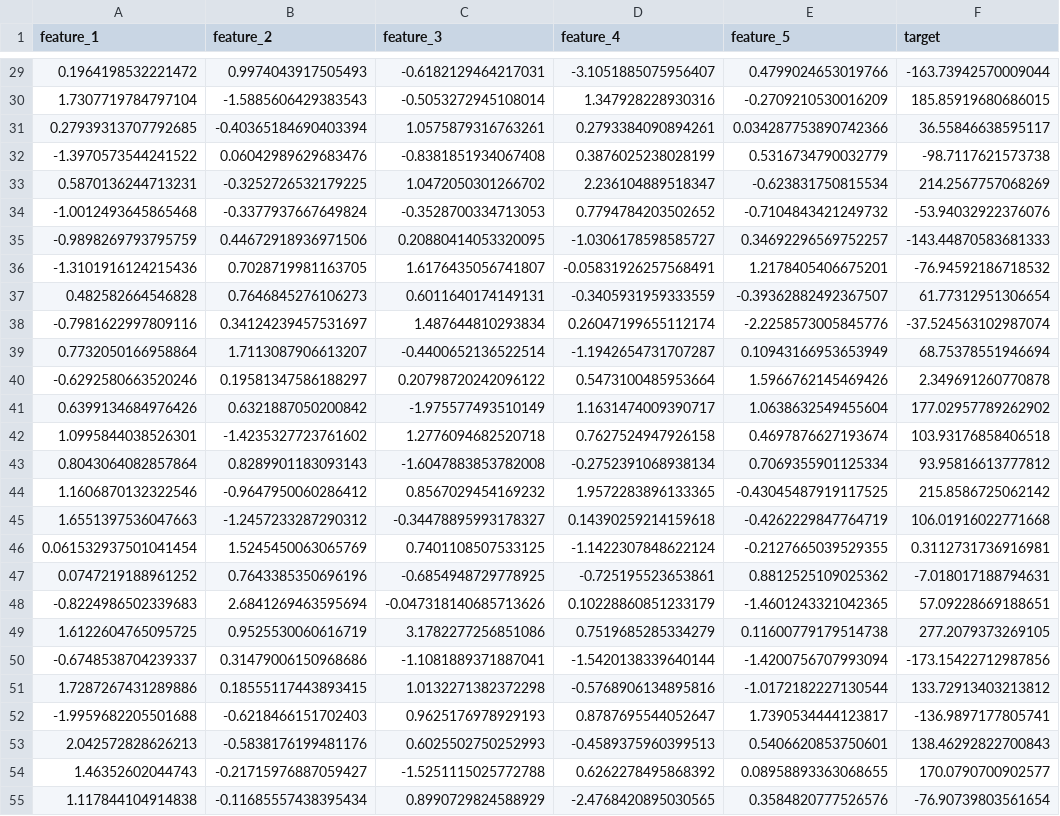
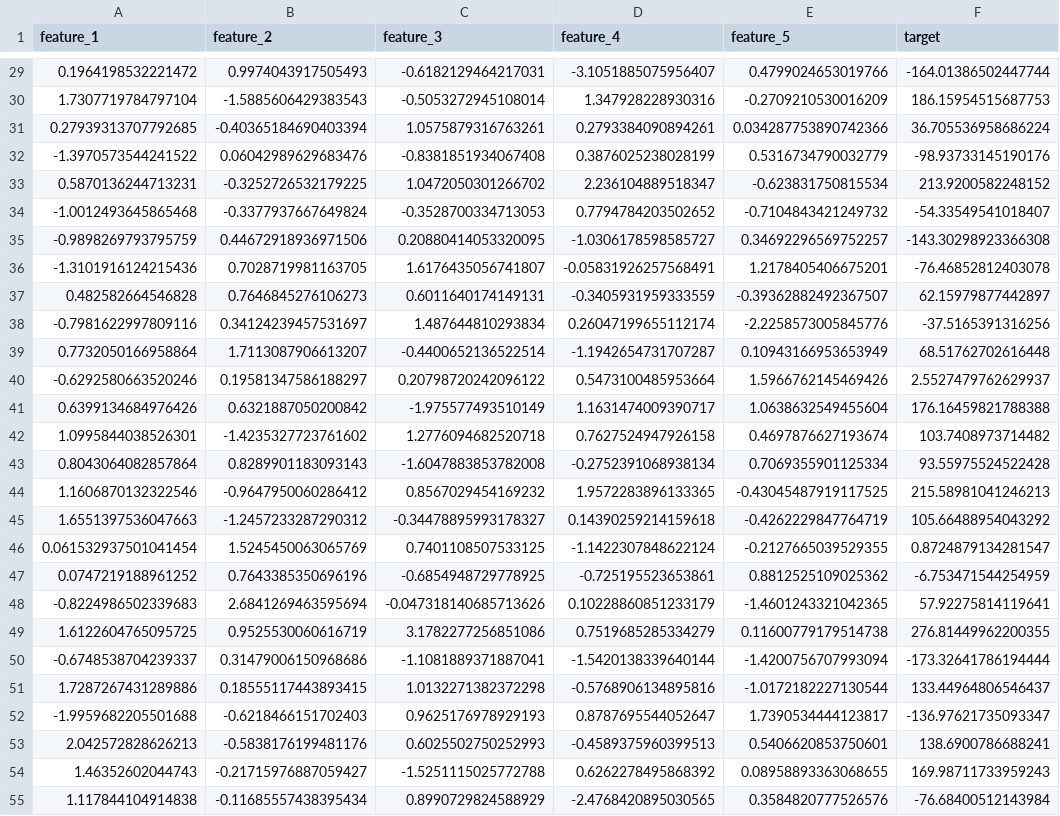
Before and after one commit to jan-klacan/linear-regression-compare, a CSV file: data/processed/test.csv, drawn as a sheet; only a part is shown, gaps mark what is left out; the diff covers the shown part only; the diff names each change by its address in the sheet, - before the commit and + after, or states it on an @@ line.

```diff
--- a/data/processed/test.csv
+++ b/data/processed/test.csv
-F29 (target): -163.73942570009044
+F29 (target): -164.01386502447744
-F30 (target): 185.85919680686015
+F30 (target): 186.15954515687753
-F31 (target): 36.55846638595117
+F31 (target): 36.705536958686224
-F32 (target): -98.7117621573738
+F32 (target): -98.93733145190176
-F33 (target): 214.2567757068269
+F33 (target): 213.9200582248152
-F34 (target): -53.94032922376076
+F34 (target): -54.33549541018407
-F35 (target): -143.44870583681333
+F35 (target): -143.30298923366308
-F36 (target): -76.94592186718532
+F36 (target): -76.46852812403078
-F37 (target): 61.77312951306654
+F37 (target): 62.15979877442897
-F38 (target): -37.524563102987074
+F38 (target): -37.5165391316256
-F39 (target): 68.75378551946694
+F39 (target): 68.51762702616448
-F40 (target): 2.349691260770878
+F40 (target): 2.5527479762629937
-F41 (target): 177.02957789262902
+F41 (target): 176.16459821788388
-F42 (target): 103.93176858406518
+F42 (target): 103.7408973714482
-F43 (target): 93.95816613777812
+F43 (target): 93.55975524522428
-F44 (target): 215.8586725062142
+F44 (target): 215.58981041246213
-F45 (target): 106.01916022771668
+F45 (target): 105.66488954043292
-F46 (target): 0.3112731736916981
+F46 (target): 0.8724879134281547
-F47 (target): -7.018017188794631
+F47 (target): -6.753471544254959
-F48 (target): 57.09228669188651
+F48 (target): 57.92275814119641
-F49 (target): 277.2079373269105
+F49 (target): 276.81449962200355
-F50 (target): -173.15422712987856
+F50 (target): -173.32641786194444
-F51 (target): 133.72913403213812
+F51 (target): 133.44964806546437
-F52 (target): -136.9897177805741
+F52 (target): -136.97621735093347
-F53 (target): 138.46292822700843
+F53 (target): 138.6900786688241
-F54 (target): 170.0790700902577
+F54 (target): 169.98711733959243
-F55 (target): -76.90739803561654
+F55 (target): -76.68400512143984
```
Also changed, not shown: 173 edited cells elsewhere in this file, data/processed/train.csv, 2 other files.
